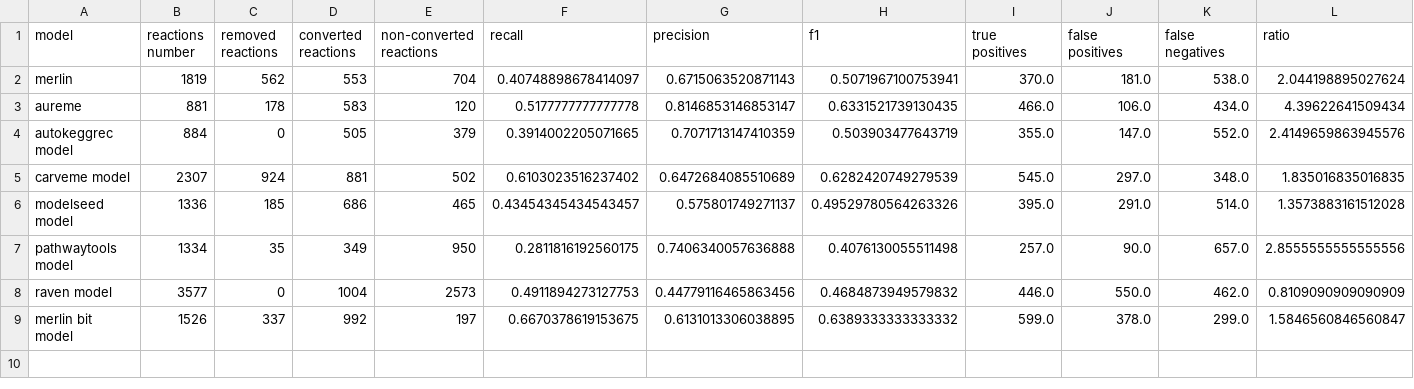
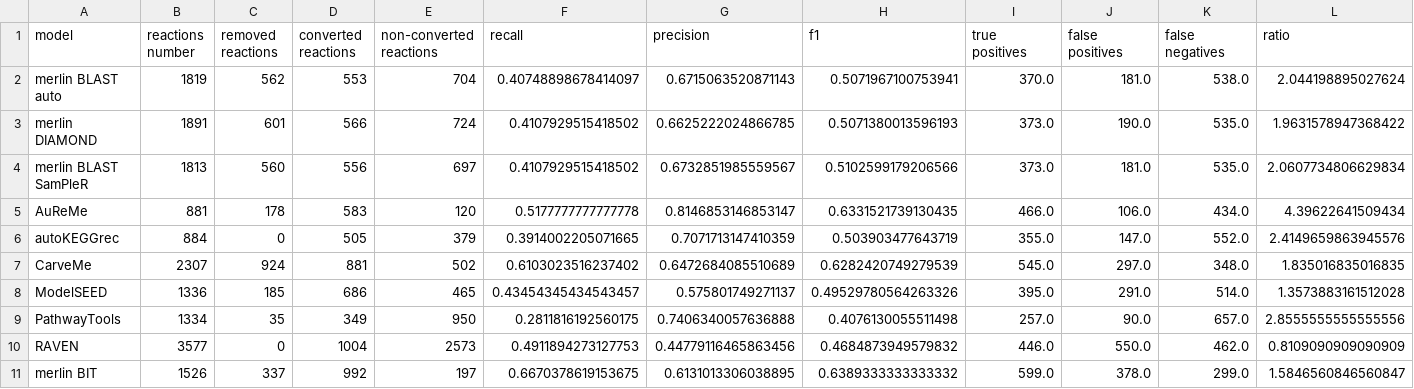
Before and after one commit to BioSystemsUM/merlinv4_paper, a CSV file: results/Bpertussis_model_seed_conversion_results.csv, drawn as a sheet; only a part is shown; addresses are those after the commit; rows hold the shown columns only; the diff names each change by its address in the sheet, - before the commit and + after, or states it on an @@ line.

```diff
--- a/results/Bpertussis_model_seed_conversion_results.csv
+++ b/results/Bpertussis_model_seed_conversion_results.csv
-A2 (model): merlin
+A2 (model): merlin BLAST auto
+row 3: merlin DIAMOND | 1891 | 601 | 566 | 724 | 0.4107929515418502 | 0.6625222024866785 | 0.5071380013596193 | 373.0 | 190.0 | 535.0 | 1.9631578947368422
+row 4: merlin BLAST SamPleR | 1813 | 560 | 556 | 697 | 0.4107929515418502 | 0.6732851985559567 | 0.5102599179206566 | 373.0 | 181.0 | 535.0 | 2.0607734806629834
-A5 (model): aureme
+A5 (model): AuReMe
-A6 (model): autokeggrec model
+A6 (model): autoKEGGrec
-A7 (model): carveme model
+A7 (model): CarveMe
-A8 (model): modelseed model
+A8 (model): ModelSEED
-A9 (model): pathwaytools model
+A9 (model): PathwayTools
-A10 (model): raven model
+A10 (model): RAVEN
-A11 (model): merlin bit model
+A11 (model): merlin BIT
```
Also changed, not shown: results/Bpertussis_genes_results.csv, results/Bpertussis_metanetx_conversion_results.csv, 14 other files.
